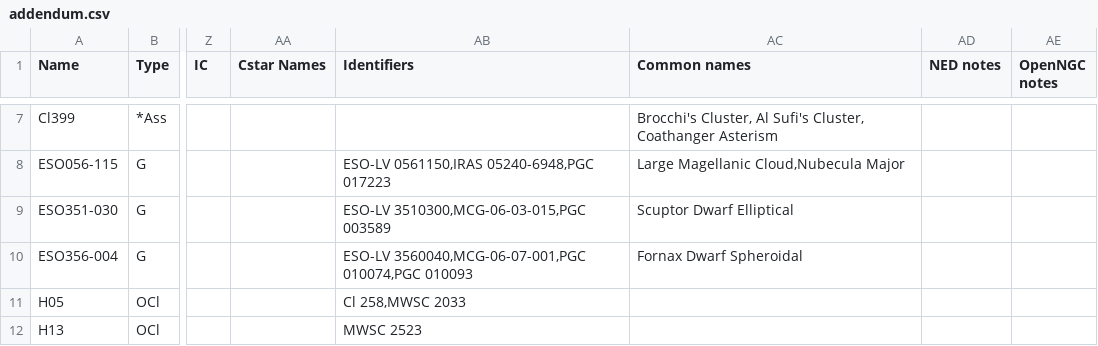
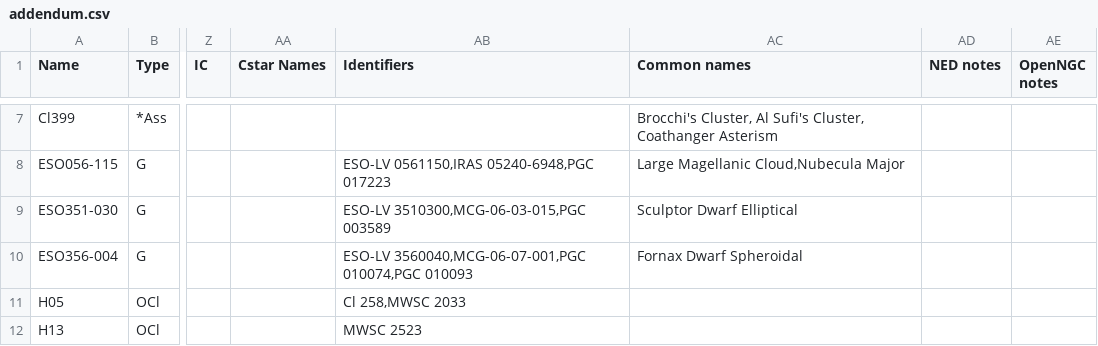
Before and after one commit to mattiaverga/OpenNGC, a CSV file: addendum/addendum.csv, drawn as a sheet; only a part is shown, gaps mark what is left out; the diff names each change by its address in the sheet, - before the commit and + after, or states it on an @@ line.

Commit message:
Fix: Sculptor Dwarf Elliptical
Fix spelling of: Sculptor Dwarf Elliptical

```diff
--- a/addendum/addendum.csv
+++ b/addendum/addendum.csv
-AC9 (Common names): Scuptor Dwarf Elliptical
+AC9 (Common names): Sculptor Dwarf Elliptical
```
